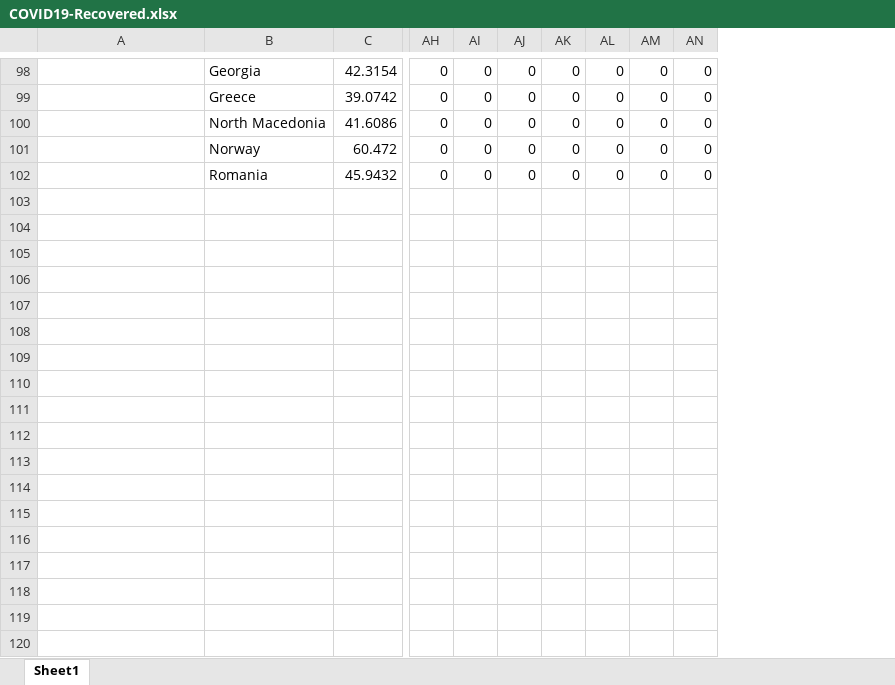
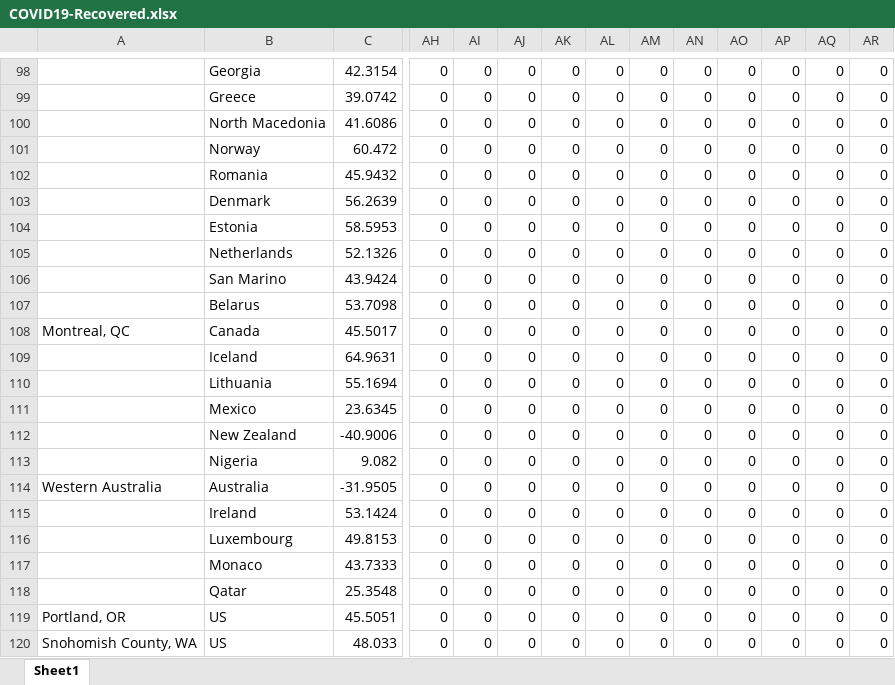
Before and after one commit to msarnacki/coronavirus-2019-nCoV, an Excel workbook: COVID19-Recovered.xlsx, sheet Sheet1, drawn as a sheet; only a part is shown, gaps mark what is left out; values as stored, in another font and other column widths than the file's, no borders; rows hold the shown columns only; the diff covers the shown part only; the diff names each change by its address in the sheet, - before the commit and + after, or states it on an @@ line.

```diff
--- a/COVID19-Recovered.xlsx (sheet Sheet1)
+++ b/COVID19-Recovered.xlsx (sheet Sheet1)
+column AO, rows 98-102: all 0
+column AP, rows 98-102: all 0
+column AQ, rows 98-102: all 0
+column AR, rows 98-102: all 0
+row 103:  | Denmark | 56.2639 | 0 | 0 | 0 | 0 | 0 | 0 | 0 | 0 | 0 | 0 | 0
+row 104:  | Estonia | 58.5953 | 0 | 0 | 0 | 0 | 0 | 0 | 0 | 0 | 0 | 0 | 0
+row 105:  | Netherlands | 52.1326 | 0 | 0 | 0 | 0 | 0 | 0 | 0 | 0 | 0 | 0 | 0
+row 106:  | San Marino | 43.9424 | 0 | 0 | 0 | 0 | 0 | 0 | 0 | 0 | 0 | 0 | 0
+row 107:  | Belarus | 53.7098 | 0 | 0 | 0 | 0 | 0 | 0 | 0 | 0 | 0 | 0 | 0
+row 108: Montreal, QC | Canada | 45.5017 | 0 | 0 | 0 | 0 | 0 | 0 | 0 | 0 | 0 | 0 | 0
+row 109:  | Iceland | 64.9631 | 0 | 0 | 0 | 0 | 0 | 0 | 0 | 0 | 0 | 0 | 0
+row 110:  | Lithuania | 55.1694 | 0 | 0 | 0 | 0 | 0 | 0 | 0 | 0 | 0 | 0 | 0
+row 111:  | Mexico | 23.6345 | 0 | 0 | 0 | 0 | 0 | 0 | 0 | 0 | 0 | 0 | 0
+row 112:  | New Zealand | -40.9006 | 0 | 0 | 0 | 0 | 0 | 0 | 0 | 0 | 0 | 0 | 0
+row 113:  | Nigeria | 9.082 | 0 | 0 | 0 | 0 | 0 | 0 | 0 | 0 | 0 | 0 | 0
+row 114: Western Australia | Australia | -31.9505 | 0 | 0 | 0 | 0 | 0 | 0 | 0 | 0 | 0 | 0 | 0
+row 115:  | Ireland | 53.1424 | 0 | 0 | 0 | 0 | 0 | 0 | 0 | 0 | 0 | 0 | 0
+row 116:  | Luxembourg | 49.8153 | 0 | 0 | 0 | 0 | 0 | 0 | 0 | 0 | 0 | 0 | 0
+row 117:  | Monaco | 43.7333 | 0 | 0 | 0 | 0 | 0 | 0 | 0 | 0 | 0 | 0 | 0
+row 118:  | Qatar | 25.3548 | 0 | 0 | 0 | 0 | 0 | 0 | 0 | 0 | 0 | 0 | 0
+row 119: Portland, OR | US | 45.5051 | 0 | 0 | 0 | 0 | 0 | 0 | 0 | 0 | 0 | 0 | 0
+row 120: Snohomish County, WA | US | 48.033 | 0 | 0 | 0 | 0 | 0 | 0 | 0 | 0 | 0 | 0 | 0
```
Also changed, not shown: 6 added rows and 111 edited cells elsewhere in this sheet, COVID19-Confirmed.xlsx, COVID19-Deaths.xlsx, 7 other files.
